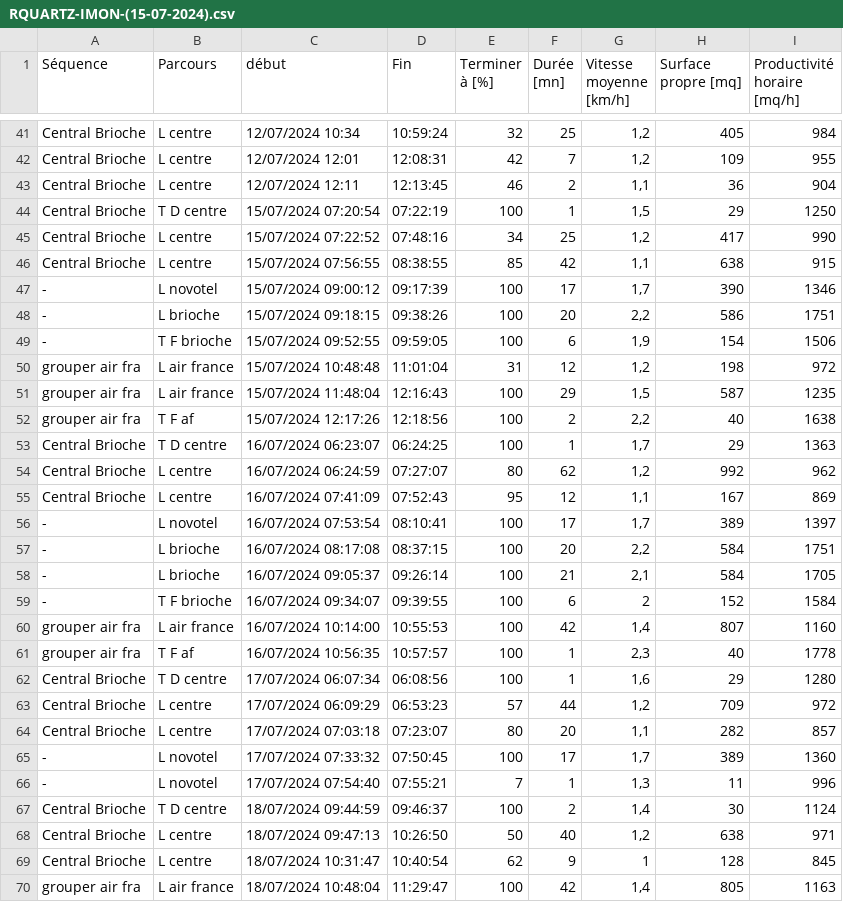
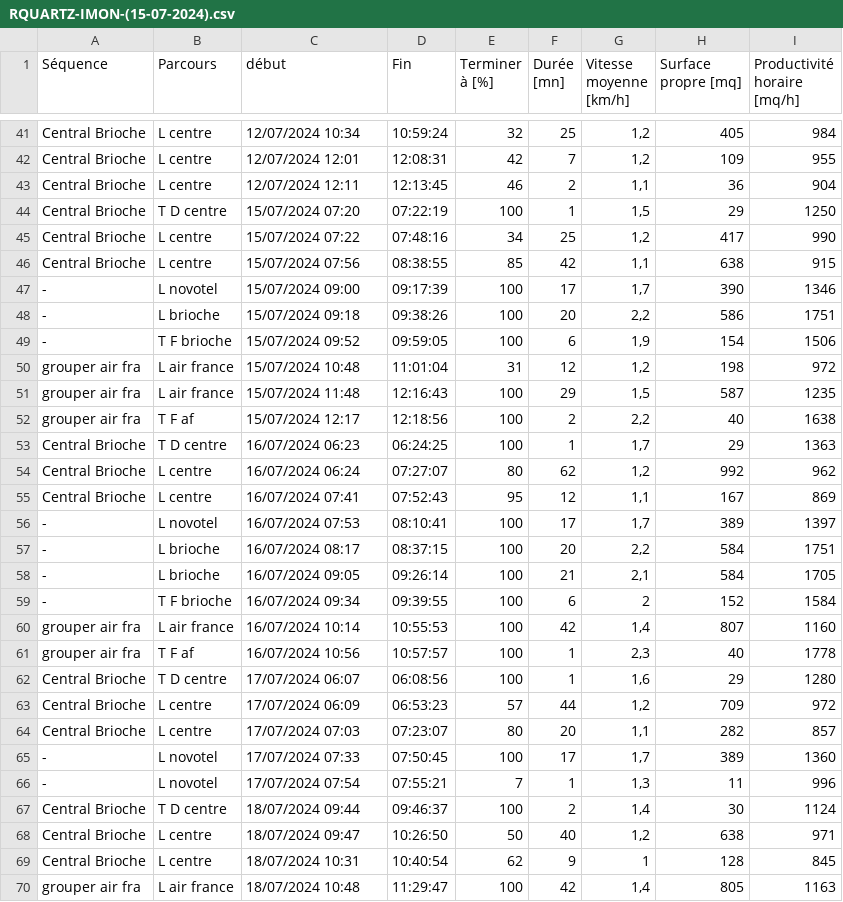
Before and after one commit to Zineddine-Harrar/cobotatalian, a CSV file: RQUARTZ-IMON-(15-07-2024).csv, drawn as a sheet; only a part is shown, gaps mark what is left out; the diff covers the shown part only.

Commit message:
Update RQUARTZ-IMON-(15-07-2024).csv

```diff
--- a/RQUARTZ-IMON-(15-07-2024).csv
+++ b/RQUARTZ-IMON-(15-07-2024).csv
@@ -48,28 +48,28 @@ Central Brioche;L centre;12/07/2024 12:01;12:08:31;42;7;1,2;109;955
 Central Brioche;L centre;12/07/2024 12:11;12:13:45;46;2;1,1;36;904
-Central Brioche;T D centre;15/07/2024 07:20:54;07:22:19;100;1;1,5;29;1250
-Central Brioche;L centre;15/07/2024 07:22:52;07:48:16;34;25;1,2;417;990
-Central Brioche;L centre;15/07/2024 07:56:55;08:38:55;85;42;1,1;638;915
--;L novotel;15/07/2024 09:00:12;09:17:39;100;17;1,7;390;1346
--;L brioche;15/07/2024 09:18:15;09:38:26;100;20;2,2;586;1751
--;T F brioche;15/07/2024 09:52:55;09:59:05;100;6;1,9;154;1506
-grouper air fra;L air france;15/07/2024 10:48:48;11:01:04;31;12;1,2;198;972
-grouper air fra;L air france;15/07/2024 11:48:04;12:16:43;100;29;1,5;587;1235
-grouper air fra;T F af;15/07/2024 12:17:26;12:18:56;100;2;2,2;40;1638
-Central Brioche;T D centre;16/07/2024 06:23:07;06:24:25;100;1;1,7;29;1363
-Central Brioche;L centre;16/07/2024 06:24:59;07:27:07;80;62;1,2;992;962
-Central Brioche;L centre;16/07/2024 07:41:09;07:52:43;95;12;1,1;167;869
--;L novotel;16/07/2024 07:53:54;08:10:41;100;17;1,7;389;1397
--;L brioche;16/07/2024 08:17:08;08:37:15;100;20;2,2;584;1751
--;L brioche;16/07/2024 09:05:37;09:26:14;100;21;2,1;584;1705
--;T F brioche;16/07/2024 09:34:07;09:39:55;100;6;2;152;1584
-grouper air fra;L air france;16/07/2024 10:14:00;10:55:53;100;42;1,4;807;1160
-grouper air fra;T F af;16/07/2024 10:56:35;10:57:57;100;1;2,3;40;1778
-Central Brioche;T D centre;17/07/2024 06:07:34;06:08:56;100;1;1,6;29;1280
-Central Brioche;L centre;17/07/2024 06:09:29;06:53:23;57;44;1,2;709;972
-Central Brioche;L centre;17/07/2024 07:03:18;07:23:07;80;20;1,1;282;857
--;L novotel;17/07/2024 07:33:32;07:50:45;100;17;1,7;389;1360
--;L novotel;17/07/2024 07:54:40;07:55:21;7;1;1,3;11;996
-Central Brioche;T D centre;18/07/2024 09:44:59;09:46:37;100;2;1,4;30;1124
-Central Brioche;L centre;18/07/2024 09:47:13;10:26:50;50;40;1,2;638;971
-Central Brioche;L centre;18/07/2024 10:31:47;10:40:54;62;9;1;128;845
-grouper air fra;L air france;18/07/2024 10:48:04;11:29:47;100;42;1,4;805;1163
+Central Brioche;T D centre;15/07/2024 07:20;07:22:19;100;1;1,5;29;1250
+Central Brioche;L centre;15/07/2024 07:22;07:48:16;34;25;1,2;417;990
+Central Brioche;L centre;15/07/2024 07:56;08:38:55;85;42;1,1;638;915
+-;L novotel;15/07/2024 09:00;09:17:39;100;17;1,7;390;1346
+-;L brioche;15/07/2024 09:18;09:38:26;100;20;2,2;586;1751
+-;T F brioche;15/07/2024 09:52;09:59:05;100;6;1,9;154;1506
+grouper air fra;L air france;15/07/2024 10:48;11:01:04;31;12;1,2;198;972
+grouper air fra;L air france;15/07/2024 11:48;12:16:43;100;29;1,5;587;1235
+grouper air fra;T F af;15/07/2024 12:17;12:18:56;100;2;2,2;40;1638
+Central Brioche;T D centre;16/07/2024 06:23;06:24:25;100;1;1,7;29;1363
+Central Brioche;L centre;16/07/2024 06:24;07:27:07;80;62;1,2;992;962
+Central Brioche;L centre;16/07/2024 07:41;07:52:43;95;12;1,1;167;869
+-;L novotel;16/07/2024 07:53;08:10:41;100;17;1,7;389;1397
+-;L brioche;16/07/2024 08:17;08:37:15;100;20;2,2;584;1751
+-;L brioche;16/07/2024 09:05;09:26:14;100;21;2,1;584;1705
+-;T F brioche;16/07/2024 09:34;09:39:55;100;6;2;152;1584
+grouper air fra;L air france;16/07/2024 10:14;10:55:53;100;42;1,4;807;1160
+grouper air fra;T F af;16/07/2024 10:56;10:57:57;100;1;2,3;40;1778
+Central Brioche;T D centre;17/07/2024 06:07;06:08:56;100;1;1,6;29;1280
+Central Brioche;L centre;17/07/2024 06:09;06:53:23;57;44;1,2;709;972
+Central Brioche;L centre;17/07/2024 07:03;07:23:07;80;20;1,1;282;857
+-;L novotel;17/07/2024 07:33;07:50:45;100;17;1,7;389;1360
+-;L novotel;17/07/2024 07:54;07:55:21;7;1;1,3;11;996
+Central Brioche;T D centre;18/07/2024 09:44;09:46:37;100;2;1,4;30;1124
+Central Brioche;L centre;18/07/2024 09:47;10:26:50;50;40;1,2;638;971
+Central Brioche;L centre;18/07/2024 10:31;10:40:54;62;9;1;128;845
+grouper air fra;L air france;18/07/2024 10:48;11:29:47;100;42;1,4;805;1163
```
Also changed, not shown: 15 edited cells elsewhere in this file.
